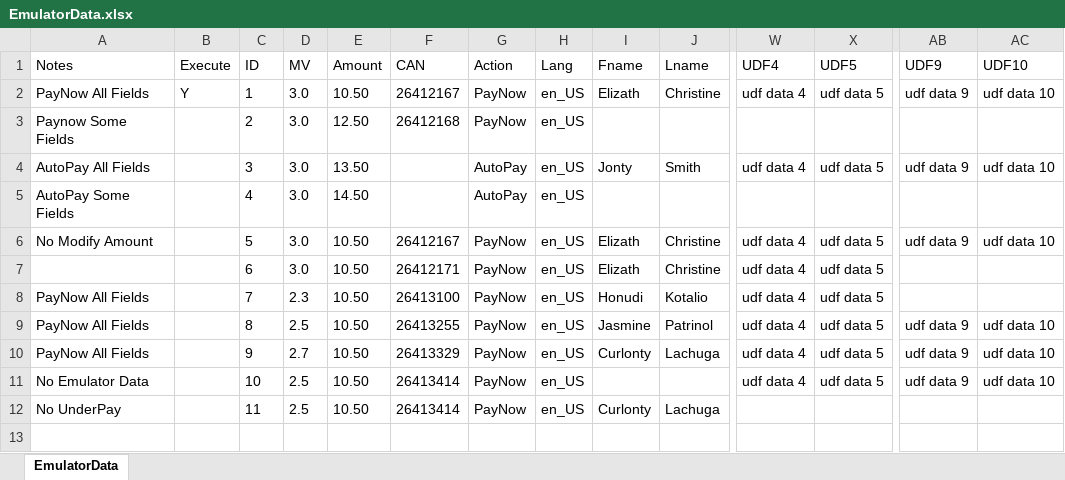
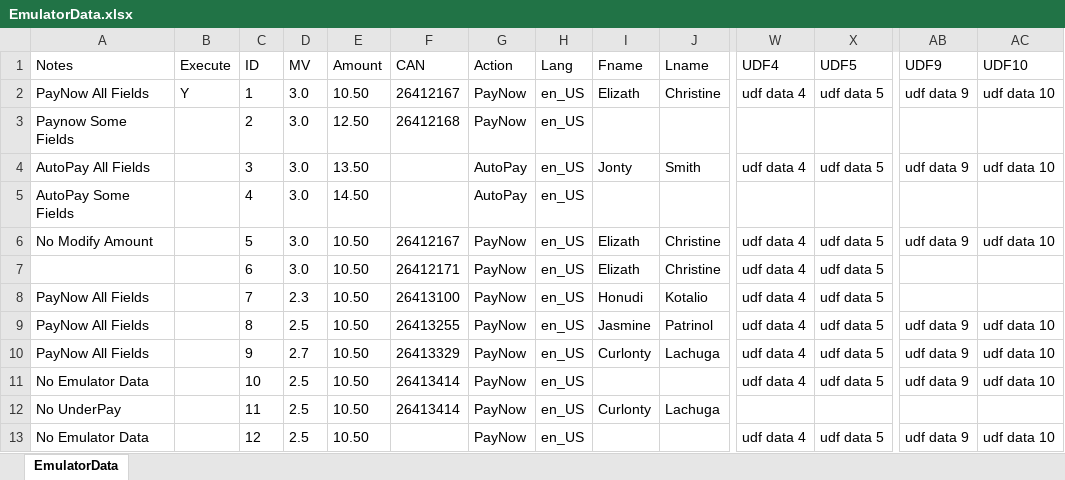
Before and after one commit to dcusend/VPS-Katalon, an Excel workbook: KatalonData/IWPTestData/EmulatorData.xlsx, sheet EmulatorData, drawn as a sheet; only a part is shown, gaps mark what is left out; values as stored, in another font and other column widths than the file's, no borders; rows hold the shown columns only; the diff names each change by its address in the sheet, - before the commit and + after, or states it on an @@ line.

```diff
--- a/KatalonData/IWPTestData/EmulatorData.xlsx (sheet EmulatorData)
+++ b/KatalonData/IWPTestData/EmulatorData.xlsx (sheet EmulatorData)
+row 13: No Emulator Data |  | 12 | 2.5 | 10.50 |  | PayNow | en_US |  |  | udf data 4 | udf data 5 | udf data 9 | udf data 10
```
Also changed, not shown: KatalonData/IWPTestData/VRelay25Payments.xlsx, 50 other files.
